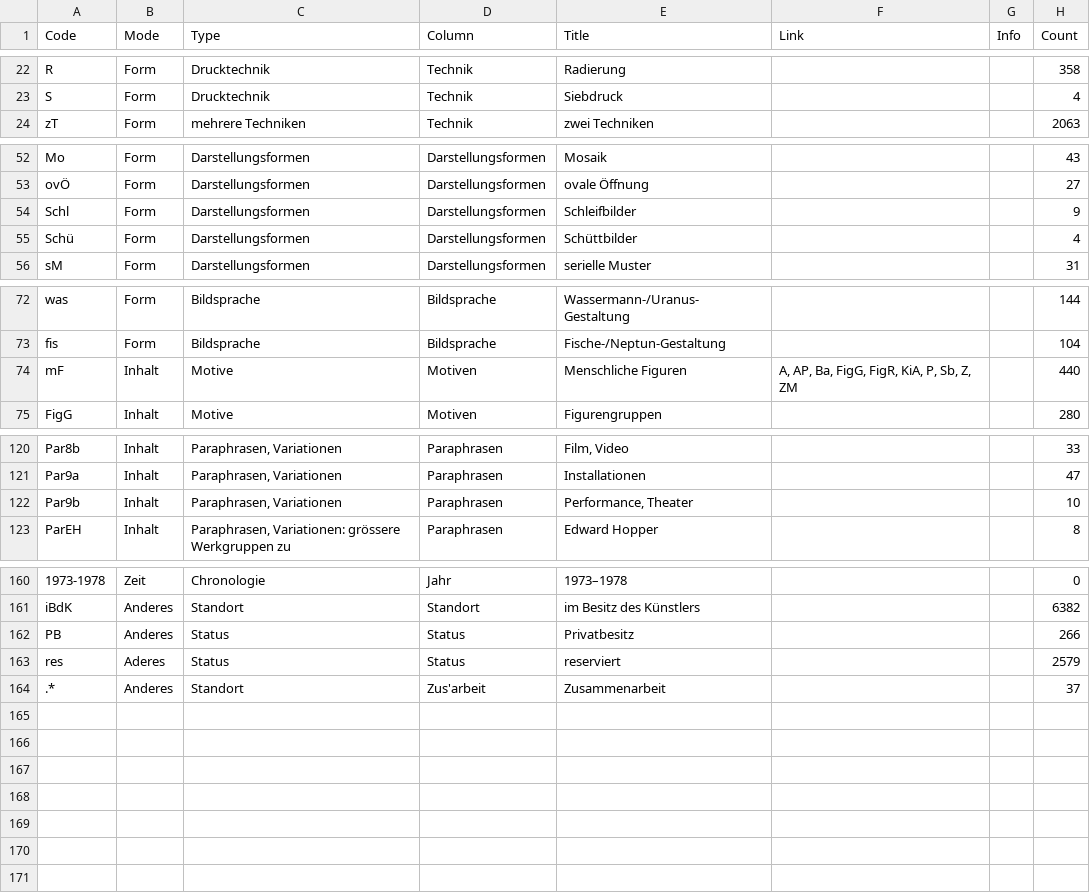
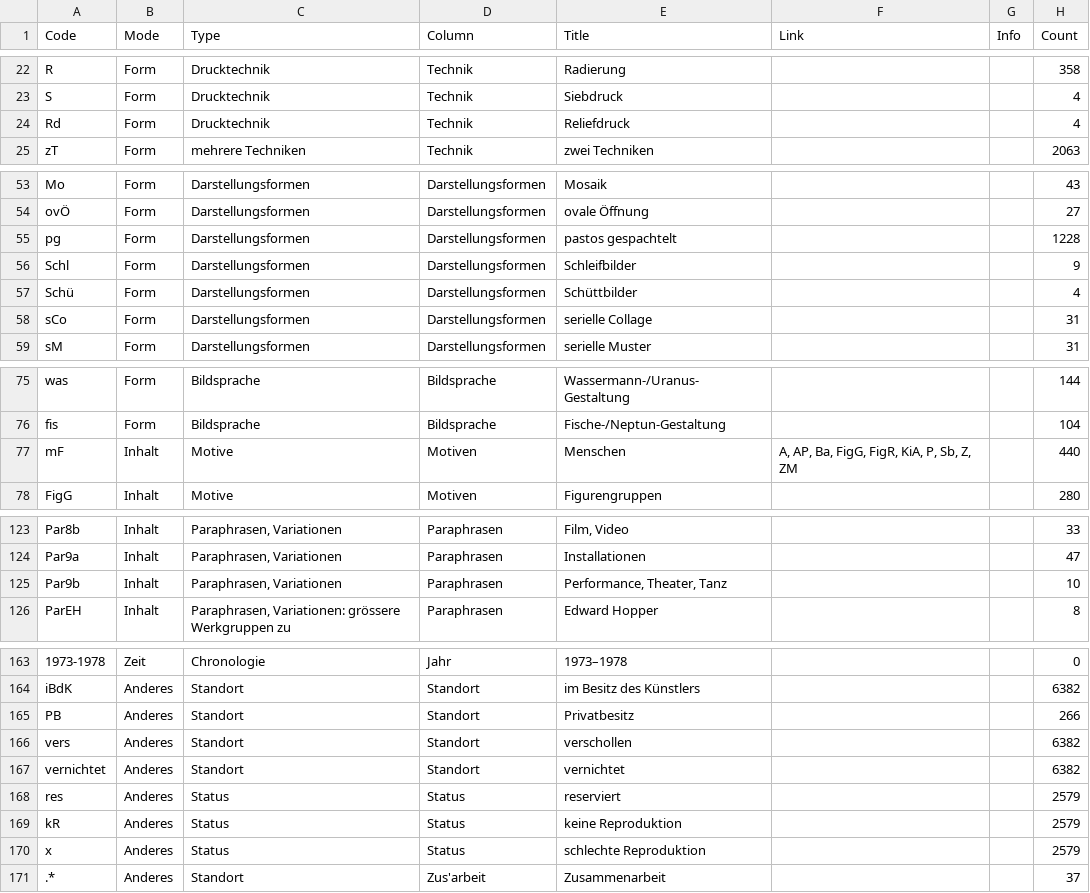
Before and after one commit to datalets/panoptikum, a CSV file: data/filters.csv, drawn as a sheet; only a part is shown, gaps mark what is left out; addresses are those after the commit; the diff names each change by its address in the sheet, - before the commit and + after, or states it on an @@ line.

Commit message:
Filters and misc. updates

```diff
--- a/data/filters.csv
+++ b/data/filters.csv
+row 24: Rd | Form | Drucktechnik | Technik | Reliefdruck |  |  | 4
+row 55: pg | Form | Darstellungsformen | Darstellungsformen | pastos gespachtelt |  |  | 1228
+row 58: sCo | Form | Darstellungsformen | Darstellungsformen | serielle Collage |  |  | 31
-E77 (Title): Menschliche Figuren
+E77 (Title): Menschen
-E125 (Title): Performance, Theater
+E125 (Title): Performance, Theater, Tanz
-C165 (Type): Status
+C165 (Type): Standort
-D165 (Column): Status
+D165 (Column): Standort
+row 166: vers | Anderes | Standort | Standort | verschollen |  |  | 6382
+row 167: vernichtet | Anderes | Standort | Standort | vernichtet |  |  | 6382
-B168 (Mode): Aderes
+B168 (Mode): Anderes
+row 169: kR | Anderes | Status | Status | keine Reproduktion |  |  | 2579
+row 170: x | Anderes | Status | Status | schlechte Reproduktion |  |  | 2579
```
Also changed, not shown: 4 other files.
